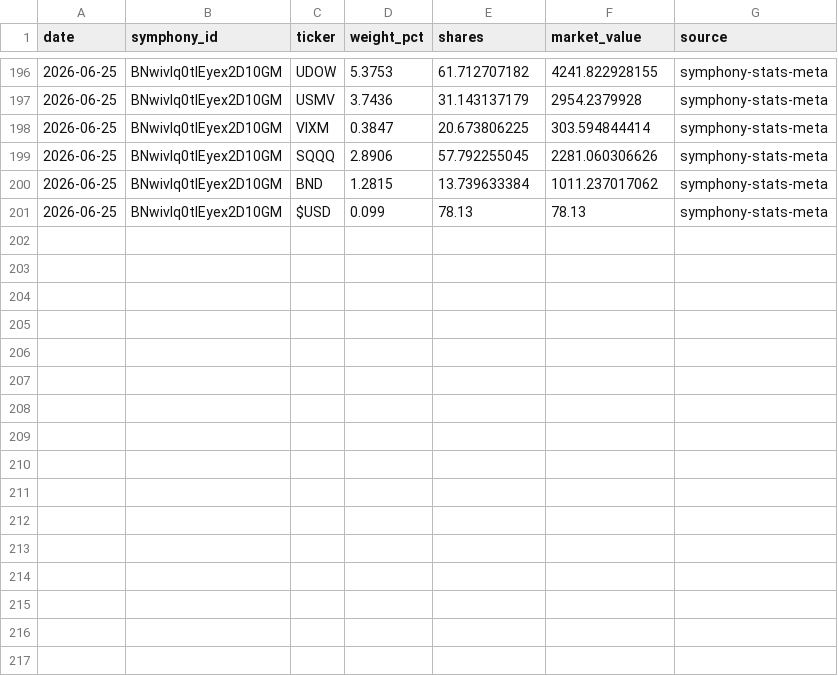
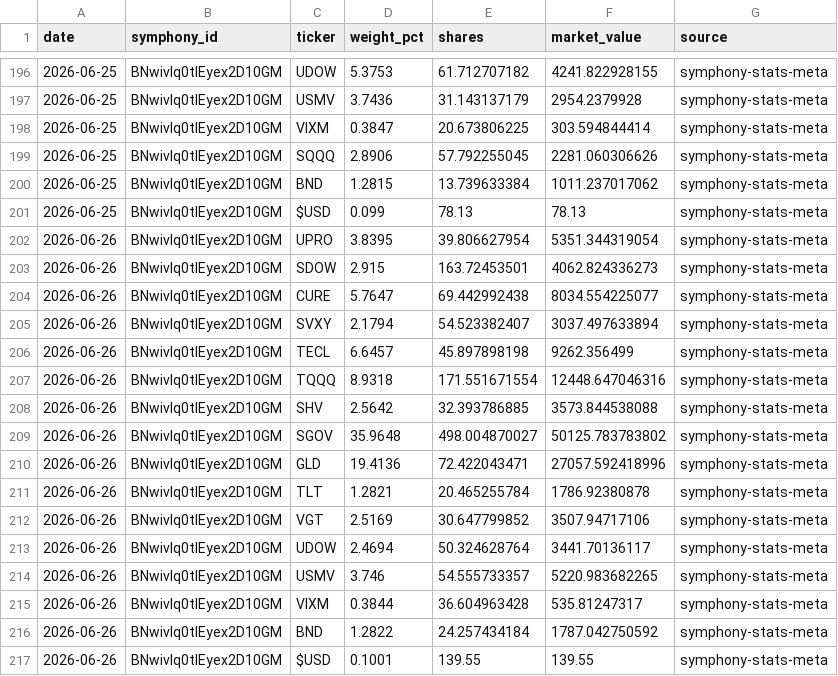
Before and after one commit to brianlee8309/blee-quant-site, a CSV file: composer_allocations_187hi.csv, drawn as a sheet; only a part is shown, gaps mark what is left out.

```diff
--- a/composer_allocations_187hi.csv
+++ b/composer_allocations_187hi.csv
@@ -201 +201,17 @@ date,symphony_id,ticker,weight_pct,shares,market_value,source
 2026-06-25,BNwivIq0tIEyex2D10GM,$USD,0.099,78.13,78.13,symphony-stats-meta
+2026-06-26,BNwivIq0tIEyex2D10GM,UPRO,3.8395,39.806627954,5351.344319054,symphony-stats-meta
+2026-06-26,BNwivIq0tIEyex2D10GM,SDOW,2.915,163.72453501,4062.824336273,symphony-stats-meta
+2026-06-26,BNwivIq0tIEyex2D10GM,CURE,5.7647,69.442992438,8034.554225077,symphony-stats-meta
+2026-06-26,BNwivIq0tIEyex2D10GM,SVXY,2.1794,54.523382407,3037.497633894,symphony-stats-meta
+2026-06-26,BNwivIq0tIEyex2D10GM,TECL,6.6457,45.897898198,9262.356499,symphony-stats-meta
+2026-06-26,BNwivIq0tIEyex2D10GM,TQQQ,8.9318,171.551671554,12448.647046316,symphony-stats-meta
+2026-06-26,BNwivIq0tIEyex2D10GM,SHV,2.5642,32.393786885,3573.844538088,symphony-stats-meta
+2026-06-26,BNwivIq0tIEyex2D10GM,SGOV,35.9648,498.004870027,50125.783783802,symphony-stats-meta
+2026-06-26,BNwivIq0tIEyex2D10GM,GLD,19.4136,72.422043471,27057.592418996,symphony-stats-meta
+2026-06-26,BNwivIq0tIEyex2D10GM,TLT,1.2821,20.465255784,1786.92380878,symphony-stats-meta
+2026-06-26,BNwivIq0tIEyex2D10GM,VGT,2.5169,30.647799852,3507.94717106,symphony-stats-meta
+2026-06-26,BNwivIq0tIEyex2D10GM,UDOW,2.4694,50.324628764,3441.70136117,symphony-stats-meta
+2026-06-26,BNwivIq0tIEyex2D10GM,USMV,3.746,54.555733357,5220.983682265,symphony-stats-meta
+2026-06-26,BNwivIq0tIEyex2D10GM,VIXM,0.3844,36.604963428,535.81247317,symphony-stats-meta
+2026-06-26,BNwivIq0tIEyex2D10GM,BND,1.2822,24.257434184,1787.042750592,symphony-stats-meta
+2026-06-26,BNwivIq0tIEyex2D10GM,$USD,0.1001,139.55,139.55,symphony-stats-meta
```
Also changed, not shown: composer_allocations_185_3yr2.csv, composer_allocations_185v2.csv, 20 other files.
